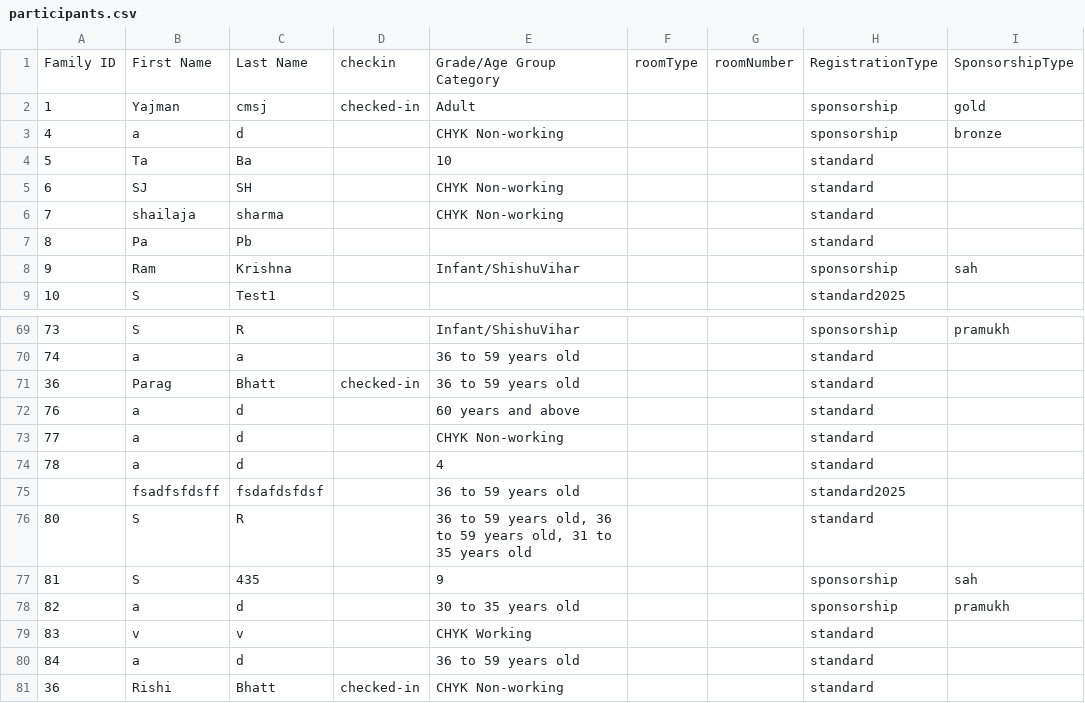
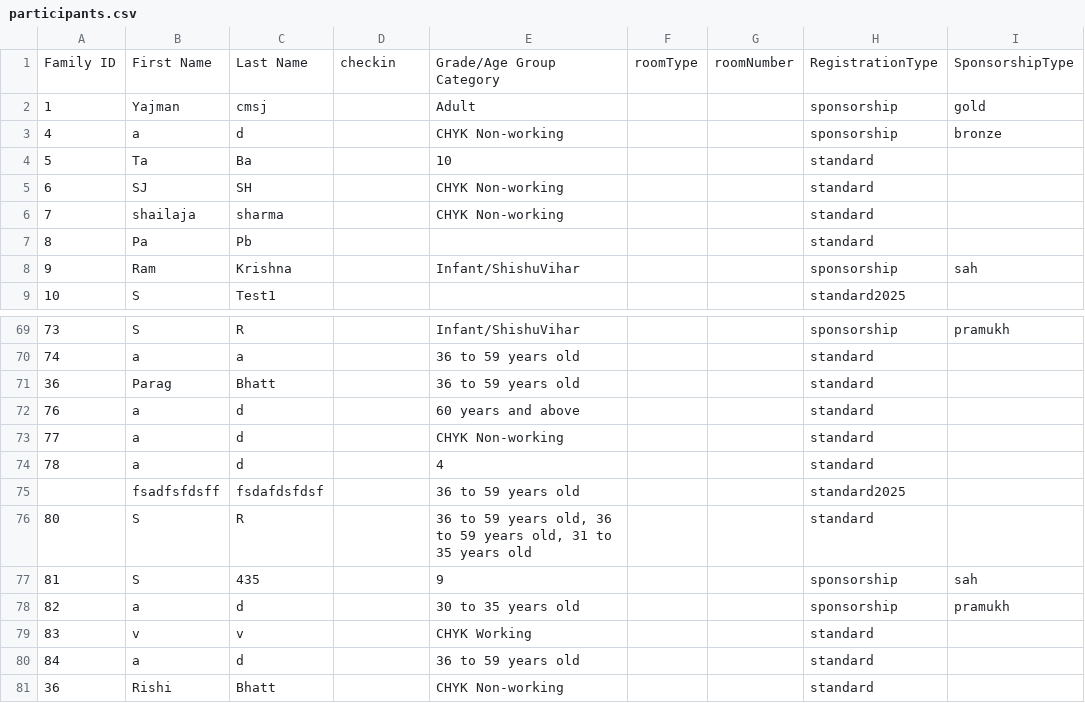
Before and after one commit to CMSJ-MSC/MSC-Registration-CheckIn, a CSV file: data/participants.csv, drawn as a sheet; only a part is shown, gaps mark what is left out; the diff names each change by its address in the sheet, - before the commit and + after, or states it on an @@ line.

```diff
--- a/data/participants.csv
+++ b/data/participants.csv
-D2: checked-in
+D2: (empty)
-D71: checked-in
+D71: (empty)
-D81: checked-in
+D81: (empty)
```
Also changed, not shown: 4 other files.
